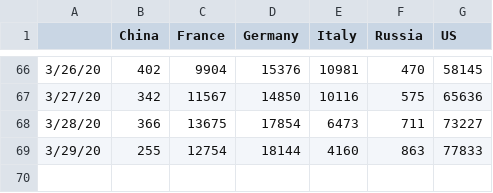
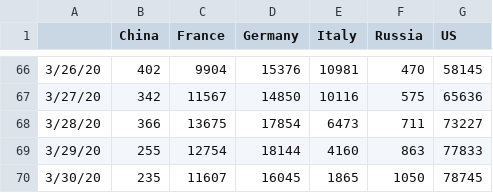
Before and after one commit to artemvoyt/covid, a CSV file: COVID_2nd_derivative.csv, drawn as a sheet; only a part is shown, gaps mark what is left out.

```diff
--- a/COVID_2nd_derivative.csv
+++ b/COVID_2nd_derivative.csv
@@ -69 +69,2 @@
 3/29/20,255,12754,18144,4160,863,77833
+3/30/20,235,11607,16045,1865,1050,78745
```
Also changed, not shown: COVID_3days_2nd_derivative.csv, 5 other files.
